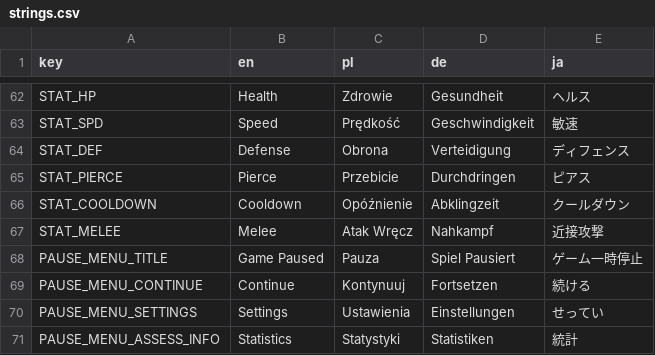
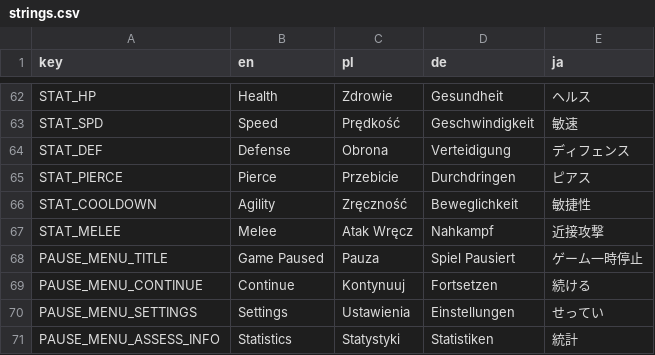
Before and after one commit to Zed-z/assess-survivors, a CSV file: strings.csv, drawn as a sheet; only a part is shown, gaps mark what is left out.

Commit message:
Cooldown changes, player stats 2

```diff
--- a/strings.csv
+++ b/strings.csv
@@ -65,3 +65,3 @@ STAT_DEF,Defense,Obrona,Verteidigung,ディフェンス
 STAT_PIERCE,Pierce,Przebicie,Durchdringen,ピアス
-STAT_COOLDOWN,Cooldown,Opóźnienie,Abklingzeit,クールダウン
+STAT_COOLDOWN,Agility,Zręczność,Beweglichkeit,敏捷性
 STAT_MELEE,Melee,Atak Wręcz,Nahkampf,近接攻撃
```
Also changed, not shown: 9 other files.
